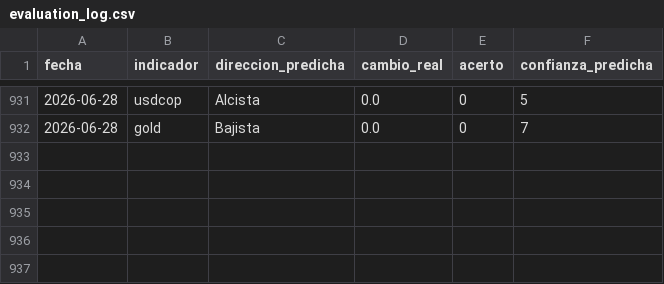
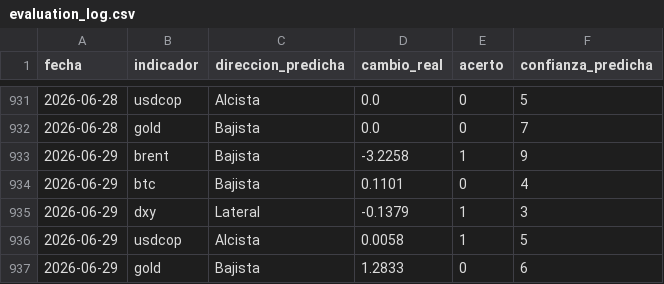
Before and after one commit to juanjo-geo/financial-agent, a CSV file: data/signals/evaluation_log.csv, drawn as a sheet; only a part is shown, gaps mark what is left out.

```diff
--- a/data/signals/evaluation_log.csv
+++ b/data/signals/evaluation_log.csv
@@ -932 +932,6 @@ fecha,indicador,direccion_predicha,cambio_real,acerto,confianza_predicha
 2026-06-28,gold,Bajista,0.0,0,7
+2026-06-29,brent,Bajista,-3.2258,1,9
+2026-06-29,btc,Bajista,0.1101,0,4
+2026-06-29,dxy,Lateral,-0.1379,1,3
+2026-06-29,usdcop,Alcista,0.0058,1,5
+2026-06-29,gold,Bajista,1.2833,0,6
```
Also changed, not shown: data/historical/feargreed_history.csv, data/processed/latest_snapshot.csv, 24 other files.
